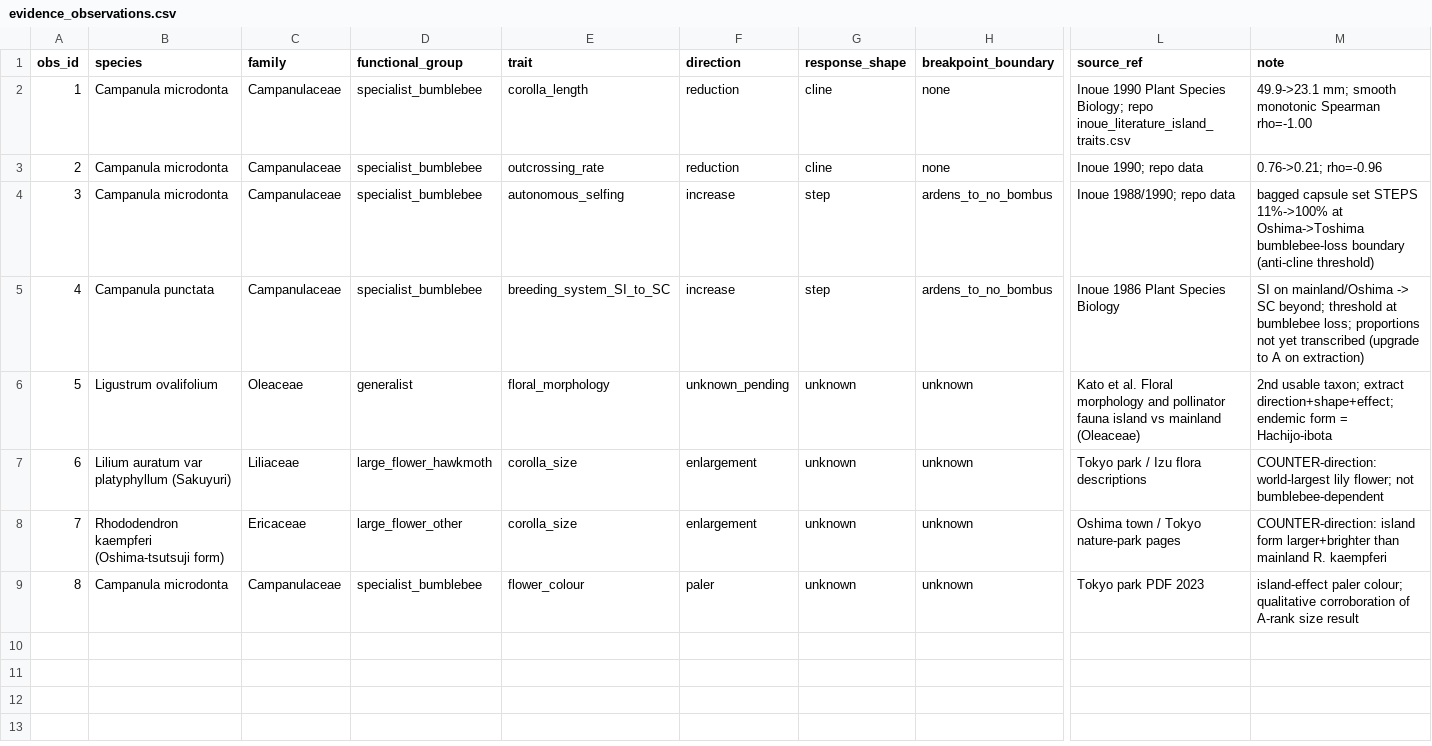
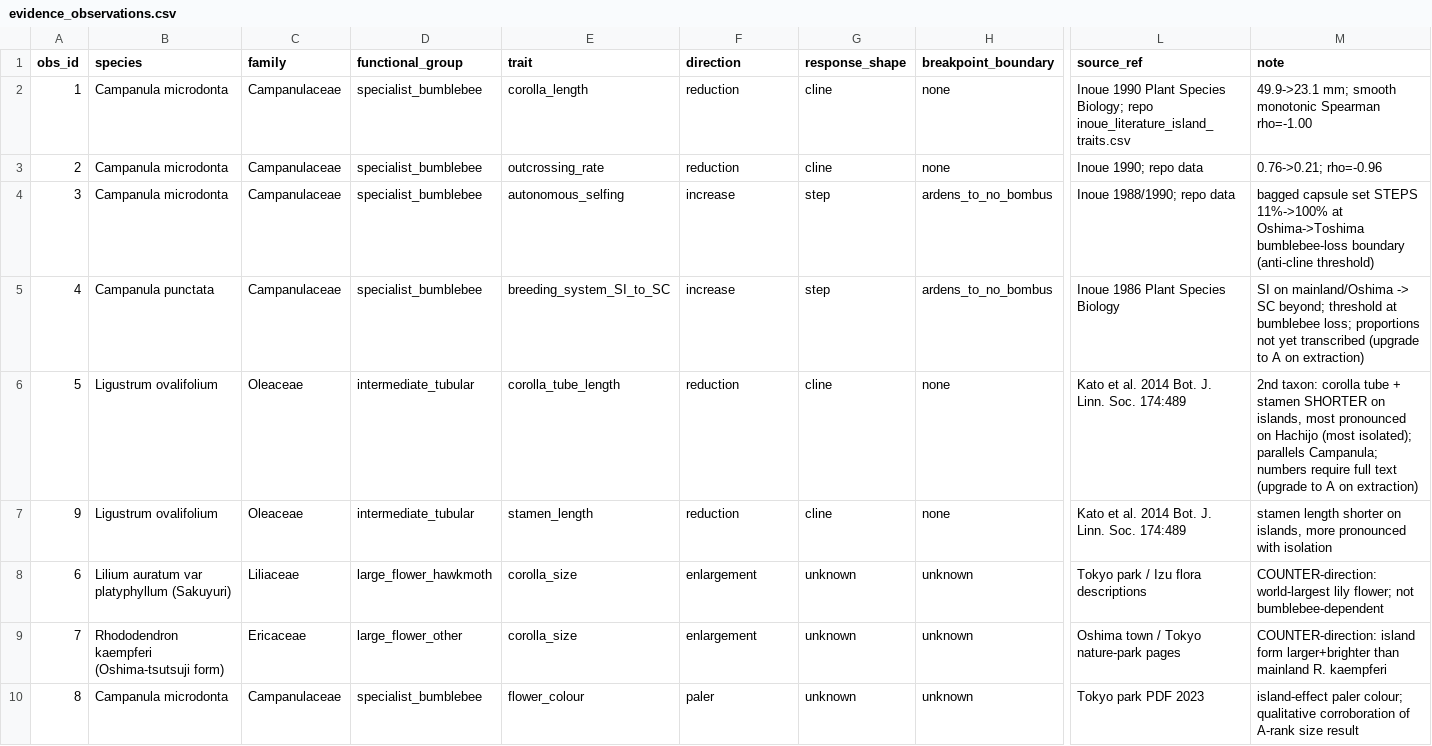
Before and after one commit to zuizui0223/izu-core, a CSV file: paper/evidence_observations.csv, drawn as a sheet; only a part is shown, gaps mark what is left out; rows hold the shown columns only; the diff names each change by its address in the sheet, - before the commit and + after, or states it on an @@ line.

```diff
--- a/paper/evidence_observations.csv
+++ b/paper/evidence_observations.csv
-D6 (functional_group): generalist
+D6 (functional_group): intermediate_tubular
-E6 (trait): floral_morphology
+E6 (trait): corolla_tube_length
-F6 (direction): unknown_pending
+F6 (direction): reduction
-G6 (response_shape): unknown
+G6 (response_shape): cline
-H6 (breakpoint_boundary): unknown
+H6 (breakpoint_boundary): none
-L6 (source_ref): …et al. Floral morphology and pollinator fauna island vs mainland (Oleaceae)
+L6 (source_ref): …et al. 2014 Bot. J. Linn. Soc. 174:489
-M6 (note): 2nd usable taxon; extract direction+shape+effect; endemic form = Hachijo-ibota
+M6 (note): 2nd taxon: corolla tube + stamen SHORTER on islands, most pronounced on Hachijo (most isolated); parallels Campanula; numbers require full text (upgrade to A on extraction)
+row 7: 9 | Ligustrum ovalifolium | Oleaceae | intermediate_tubular | stamen_length | reduction | cline | none | Kato et al. 2014 Bot. J. Linn. Soc. 174:489 | stamen length shorter on islands, more pronounced with isolation
```
Also changed, not shown: 2 other files.
